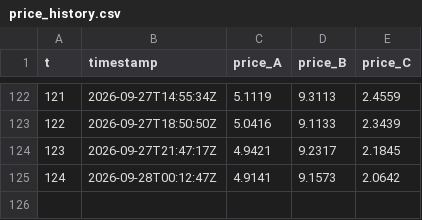
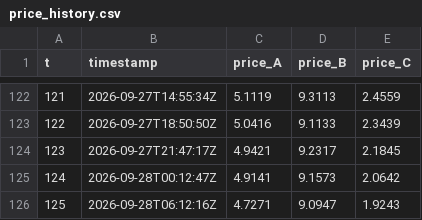
Before and after one commit to exofri/ensim-trade-center, a CSV file: market/price_history.csv, drawn as a sheet; only a part is shown, gaps mark what is left out.

```diff
--- a/market/price_history.csv
+++ b/market/price_history.csv
@@ -125 +125,2 @@ t,timestamp,price_A,price_B,price_C
 124,2026-09-28T00:12:47Z,4.9141,9.1573,2.0642
+125,2026-09-28T06:12:16Z,4.7271,9.0947,1.9243
```
Also changed, not shown: 6 other files.
